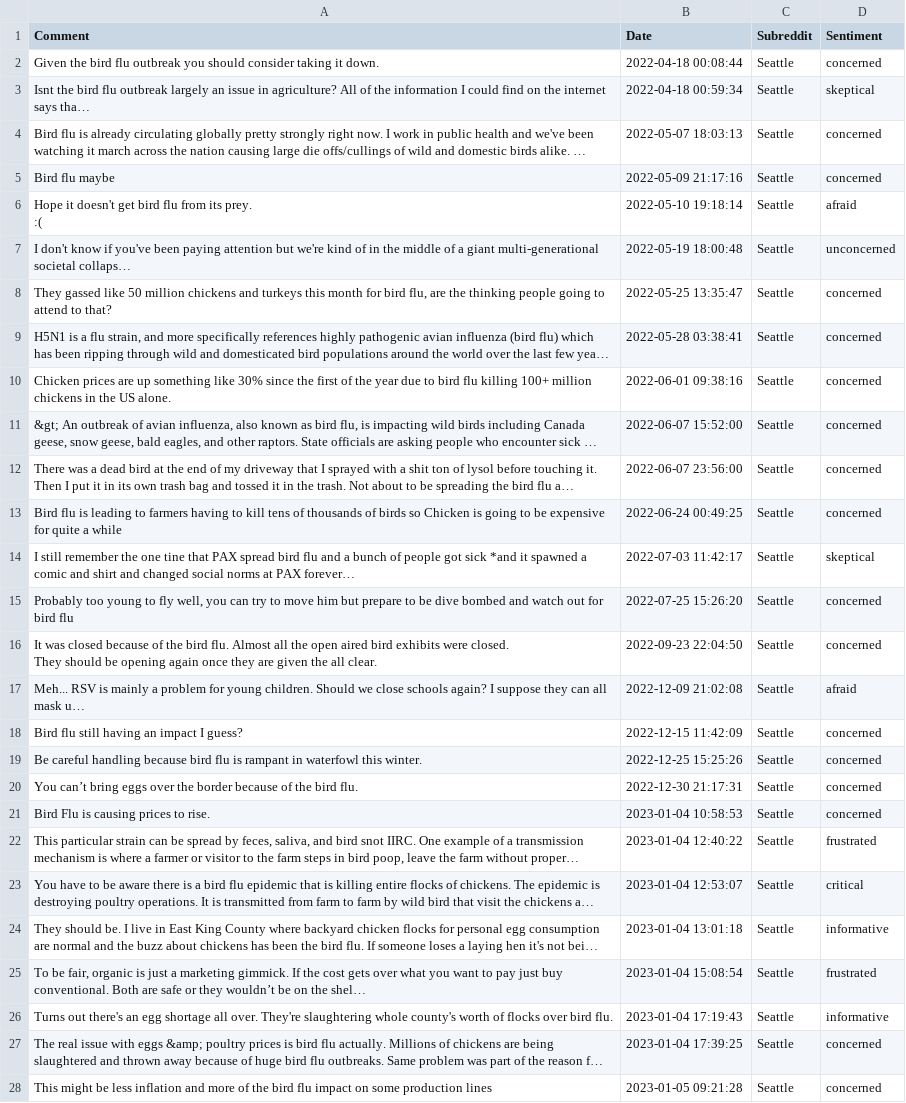
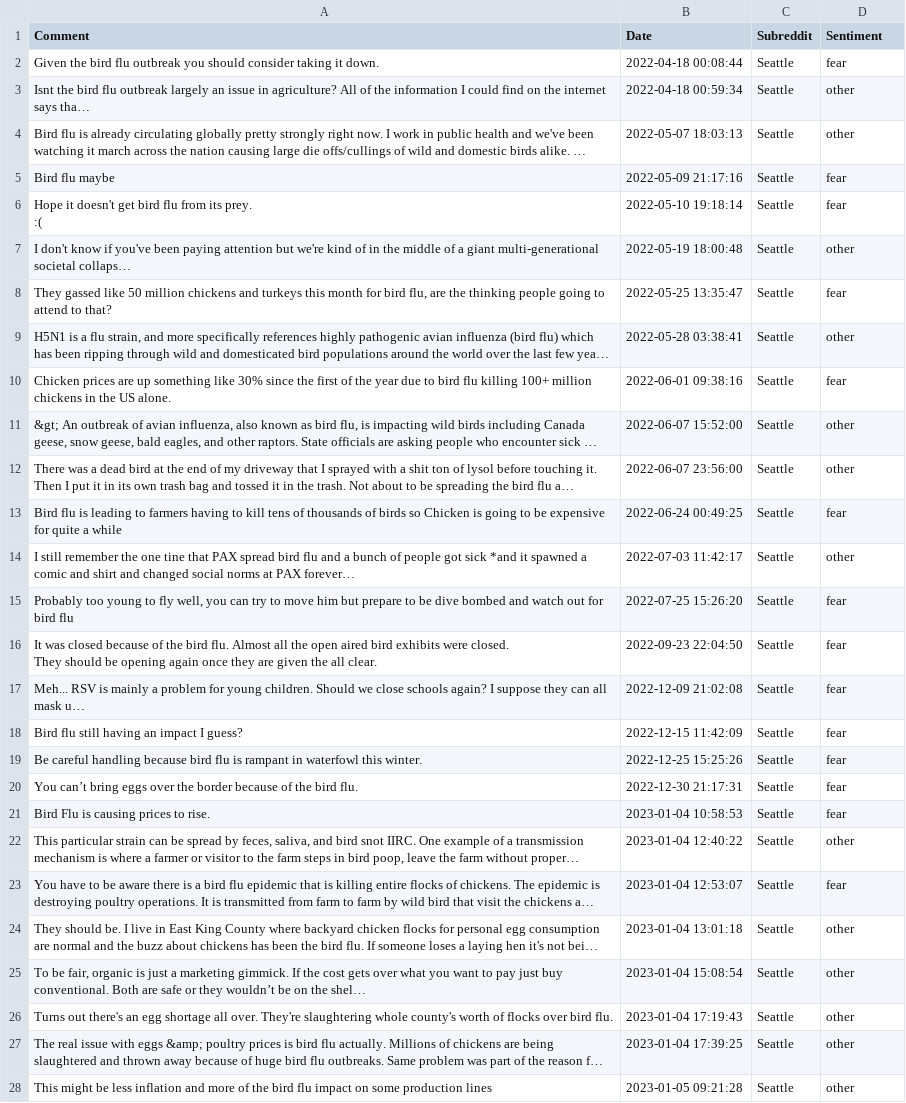
Before and after one commit to oskip0906/H5N1_Social_Media_Analysis, a CSV file: csv_files/classified_comments_by_state/washington.csv, drawn as a sheet; only a part is shown; long unchanged cells end in …; the diff covers the shown part only; the diff names each change by its address in the sheet, - before the commit and + after, or states it on an @@ line.

```diff
--- a/csv_files/classified_comments_by_state/washington.csv
+++ b/csv_files/classified_comments_by_state/washington.csv
-D2 (Sentiment): concerned
+D2 (Sentiment): fear
-D3 (Sentiment): skeptical
+D3 (Sentiment): other
-D4 (Sentiment): concerned
+D4 (Sentiment): other
-D5 (Sentiment): concerned
+D5 (Sentiment): fear
-D6 (Sentiment): afraid
+D6 (Sentiment): fear
-D7 (Sentiment): unconcerned
+D7 (Sentiment): other
-D8 (Sentiment): concerned
+D8 (Sentiment): fear
-D9 (Sentiment): concerned
+D9 (Sentiment): other
-D10 (Sentiment): concerned
+D10 (Sentiment): fear
-D11:D12 (Sentiment): concerned
+D11:D12 (Sentiment): other
-D13 (Sentiment): concerned
+D13 (Sentiment): fear
-D14 (Sentiment): skeptical
+D14 (Sentiment): other
-D15:D16 (Sentiment): concerned
+D15:D16 (Sentiment): fear
-D17 (Sentiment): afraid
+D17 (Sentiment): fear
-D18:D21 (Sentiment): concerned
+D18:D21 (Sentiment): fear
-D22 (Sentiment): frustrated
+D22 (Sentiment): other
-D23 (Sentiment): critical
+D23 (Sentiment): fear
-D24 (Sentiment): informative
+D24 (Sentiment): other
-D25 (Sentiment): frustrated
+D25 (Sentiment): other
-D26 (Sentiment): informative
+D26 (Sentiment): other
-D27:D28 (Sentiment): concerned
+D27:D28 (Sentiment): other
```
Also changed, not shown: 168 edited cells elsewhere in this file, csv_files/classified_comments_by_state/california.csv, csv_files/classified_comments_by_state/colorado.csv, 25 other files.
